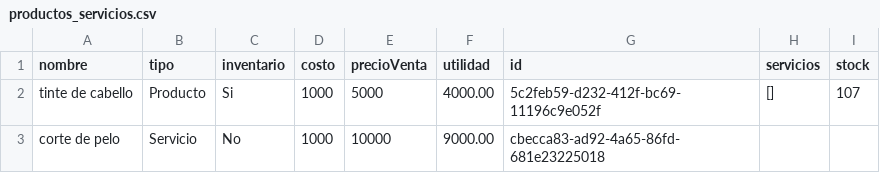
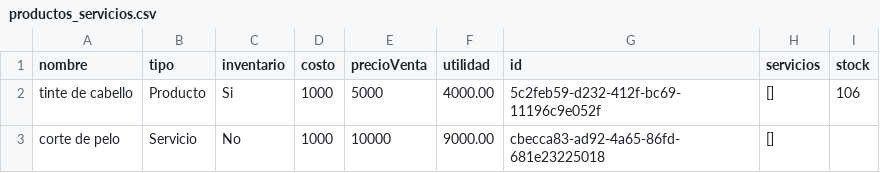
Before and after one commit to MartinTorresg/peluqueria, a CSV file: resources/productos_servicios.csv, drawn as a sheet.

```diff
--- a/resources/productos_servicios.csv
+++ b/resources/productos_servicios.csv
@@ -1,3 +1,3 @@
 nombre,tipo,inventario,costo,precioVenta,utilidad,id,servicios,stock
-tinte de cabello,Producto,Si,1000,5000,4000.00,5c2feb59-d232-412f-bc69-11196c9e052f,[],107
-corte de pelo,Servicio,No,1000,10000,9000.00,cbecca83-ad92-4a65-86fd-681e23225018,,
+tinte de cabello,Producto,Si,1000,5000,4000.00,5c2feb59-d232-412f-bc69-11196c9e052f,[],106
+corte de pelo,Servicio,No,1000,10000,9000.00,cbecca83-ad92-4a65-86fd-681e23225018,[],
```
Also changed, not shown: resources/citas.csv, resources/ventas.csv, 5 other files.
